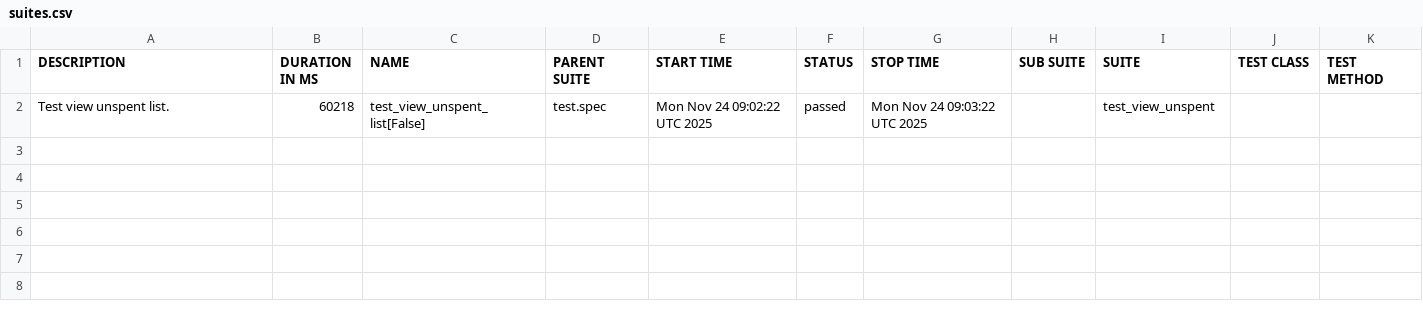
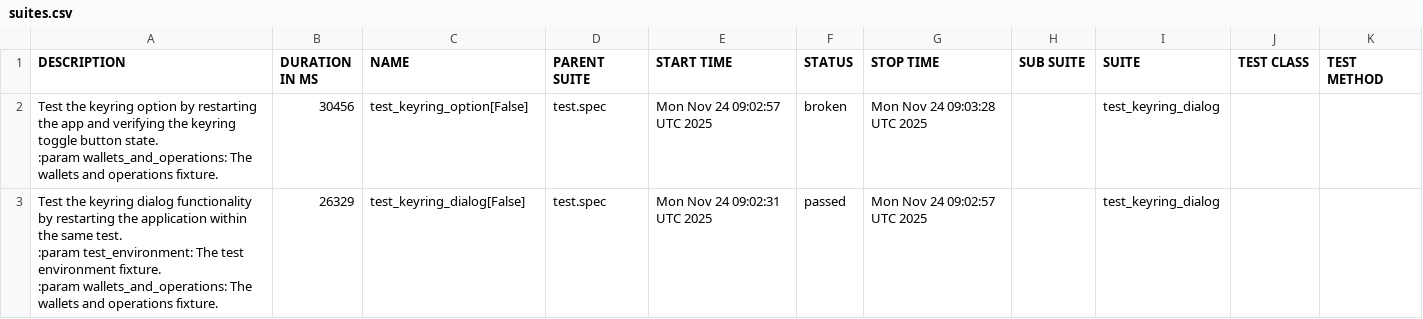
Before and after one commit to RGB-Tools/iris-wallet-desktop, a CSV file: 23/data/suites.csv, drawn as a sheet; removed rows and columns are numbered as before the commit, all else as after; ↵ is a line break in a cell; the diff names each change by its address in the sheet, - before the commit and + after, or states it on an @@ line.

```diff
--- a/23/data/suites.csv
+++ b/23/data/suites.csv
-row 2: Test view unspent list. | 60218 | test_view_unspent_list[False] | test.spec | Mon Nov 24 09:02:22 UTC 2025 | passed | Mon Nov 24 09:03:22 UTC 2025 |  | test_view_unspent
+row 2: Test the keyring option by restarting the app and verifying the keyring toggle button state. ↵ :param wallets_and_operations: The wallets and operations fixture. | 30456 | test_keyring_option[False] | test.spec | Mon Nov 24 09:02:57 UTC 2025 | broken | Mon Nov 24 09:03:28 UTC 2025 |  | test_keyring_dialog
+row 3: Test the keyring dialog functionality by restarting the application within the same test. ↵ :param test_environment: The test environment fixture. ↵ :param wallets_and_operations: The wallets and operations fixture. | 26329 | test_keyring_dialog[False] | test.spec | Mon Nov 24 09:02:31 UTC 2025 | passed | Mon Nov 24 09:02:57 UTC 2025 |  | test_keyring_dialog
```
Also changed, not shown: 35 other files.
